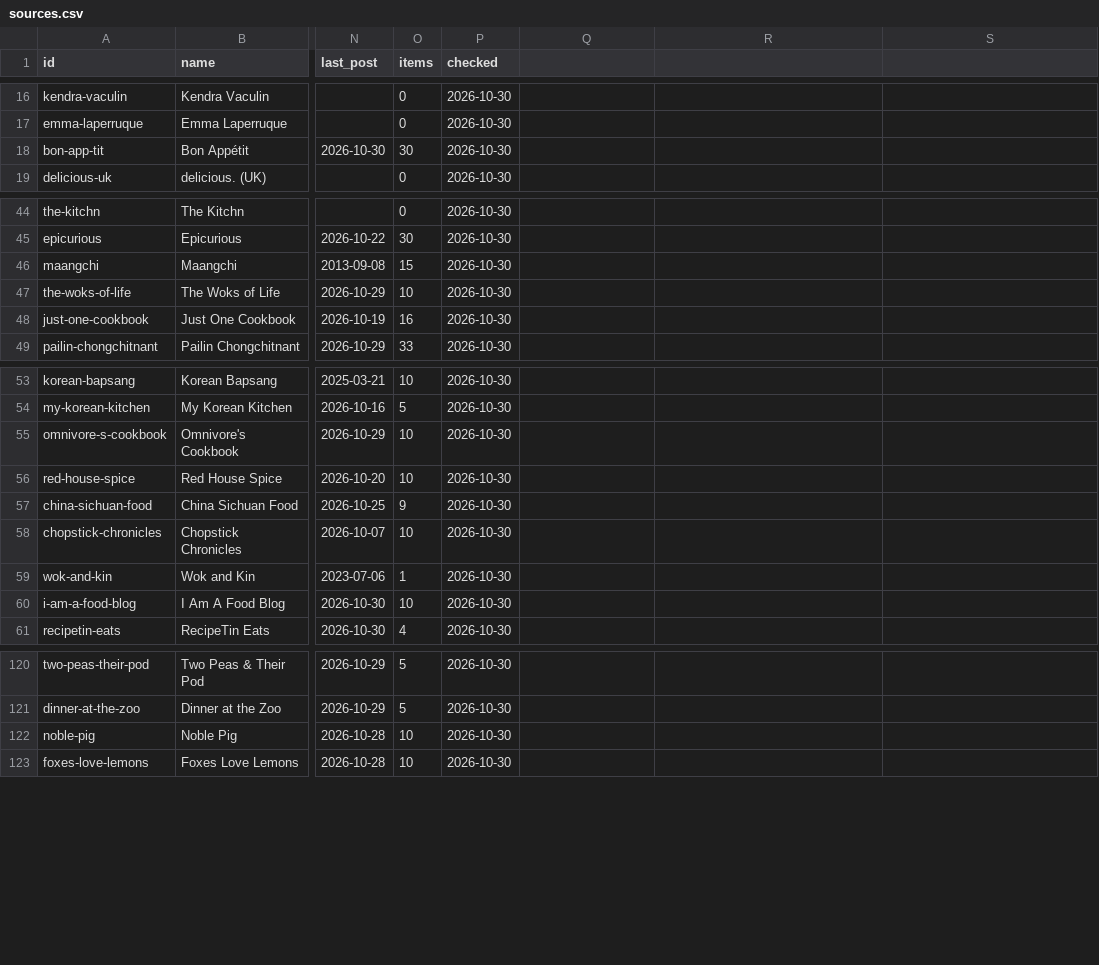
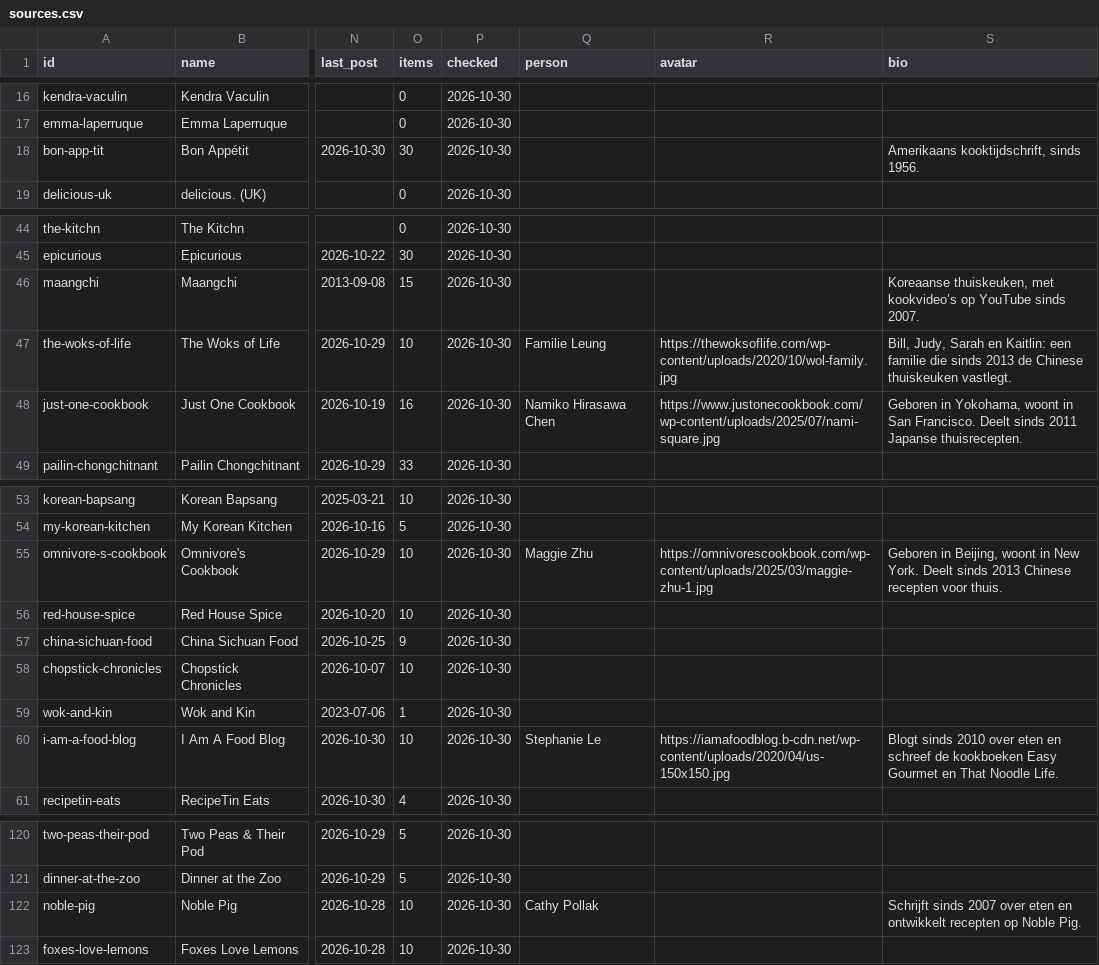
Before and after one commit to Edial/proef, a CSV file: data/sources.csv, drawn as a sheet; only a part is shown, gaps mark what is left out; the diff names each change by its address in the sheet, - before the commit and + after, or states it on an @@ line.

```diff
--- a/data/sources.csv
+++ b/data/sources.csv
-Q1: (empty)
+Q1: person
-R1: (empty)
+R1: avatar
-S1: (empty)
+S1: bio
-S18 (bio): (empty)
+S18 (bio): Amerikaans kooktijdschrift, sinds 1956.
-S46 (bio): (empty)
+S46 (bio): Koreaanse thuiskeuken, met kookvideo’s op YouTube sinds 2007.
-Q47 (person): (empty)
+Q47 (person): Familie Leung
-R47 (avatar): (empty)
+R47 (avatar): https://thewoksoflife.com/wp-content/uploads/2020/10/wol-family.jpg
-S47 (bio): (empty)
+S47 (bio): Bill, Judy, Sarah en Kaitlin: een familie die sinds 2013 de Chinese thuiskeuken vastlegt.
-Q48 (person): (empty)
+Q48 (person): Namiko Hirasawa Chen
-R48 (avatar): (empty)
+R48 (avatar): https://www.justonecookbook.com/wp-content/uploads/2025/07/nami-square.jpg
-S48 (bio): (empty)
+S48 (bio): Geboren in Yokohama, woont in San Francisco. Deelt sinds 2011 Japanse thuisrecepten.
-Q55 (person): (empty)
+Q55 (person): Maggie Zhu
-R55 (avatar): (empty)
+R55 (avatar): https://omnivorescookbook.com/wp-content/uploads/2025/03/maggie-zhu-1.jpg
-S55 (bio): (empty)
+S55 (bio): Geboren in Beijing, woont in New York. Deelt sinds 2013 Chinese recepten voor thuis.
-Q60 (person): (empty)
+Q60 (person): Stephanie Le
-R60 (avatar): (empty)
+R60 (avatar): https://iamafoodblog.b-cdn.net/wp-content/uploads/2020/04/us-150x150.jpg
-S60 (bio): (empty)
+S60 (bio): Blogt sinds 2010 over eten en schreef de kookboeken Easy Gourmet en That Noodle Life.
-Q122 (person): (empty)
+Q122 (person): Cathy Pollak
-S122 (bio): (empty)
+S122 (bio): Schrijft sinds 2007 over eten en ontwikkelt recepten op Noble Pig.
```
Also changed, not shown: 23 other files.
